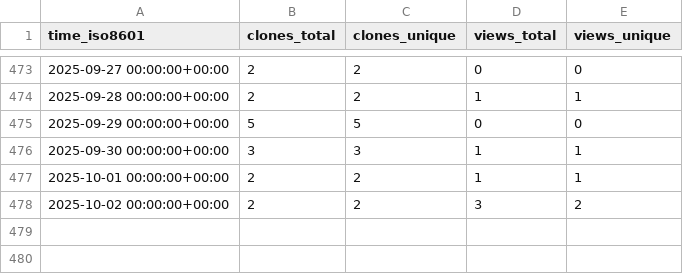
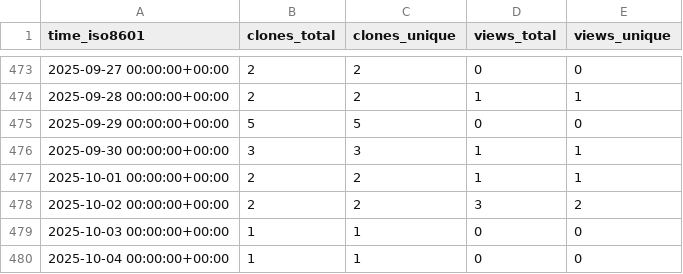
Before and after one commit to grp-bork/nHUMAnN, a CSV file: grp-bork/nHUMAnN/ghrs-data/views_clones_aggregate.csv, drawn as a sheet; only a part is shown, gaps mark what is left out.

```diff
--- a/grp-bork/nHUMAnN/ghrs-data/views_clones_aggregate.csv
+++ b/grp-bork/nHUMAnN/ghrs-data/views_clones_aggregate.csv
@@ -478 +478,3 @@ time_iso8601,clones_total,clones_unique,views_total,views_unique
 2025-10-02 00:00:00+00:00,2,2,3,2
+2025-10-03 00:00:00+00:00,1,1,0,0
+2025-10-04 00:00:00+00:00,1,1,0,0
```
Also changed, not shown: 1 other file.
